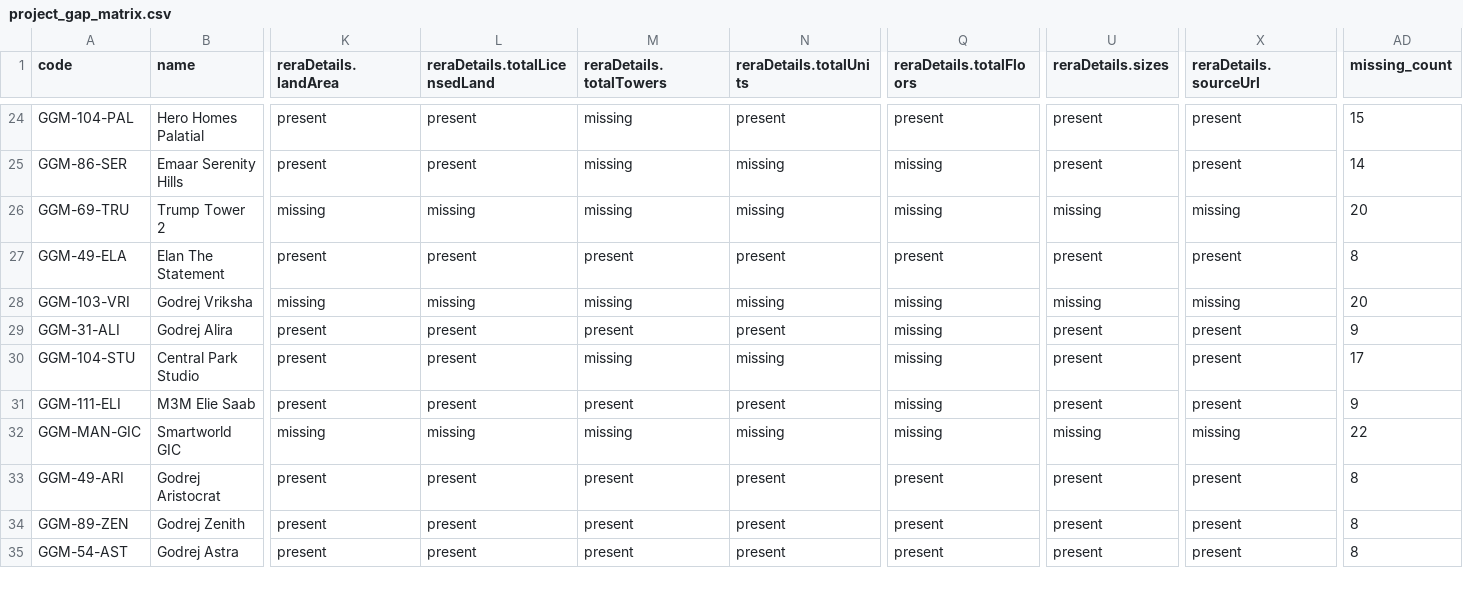
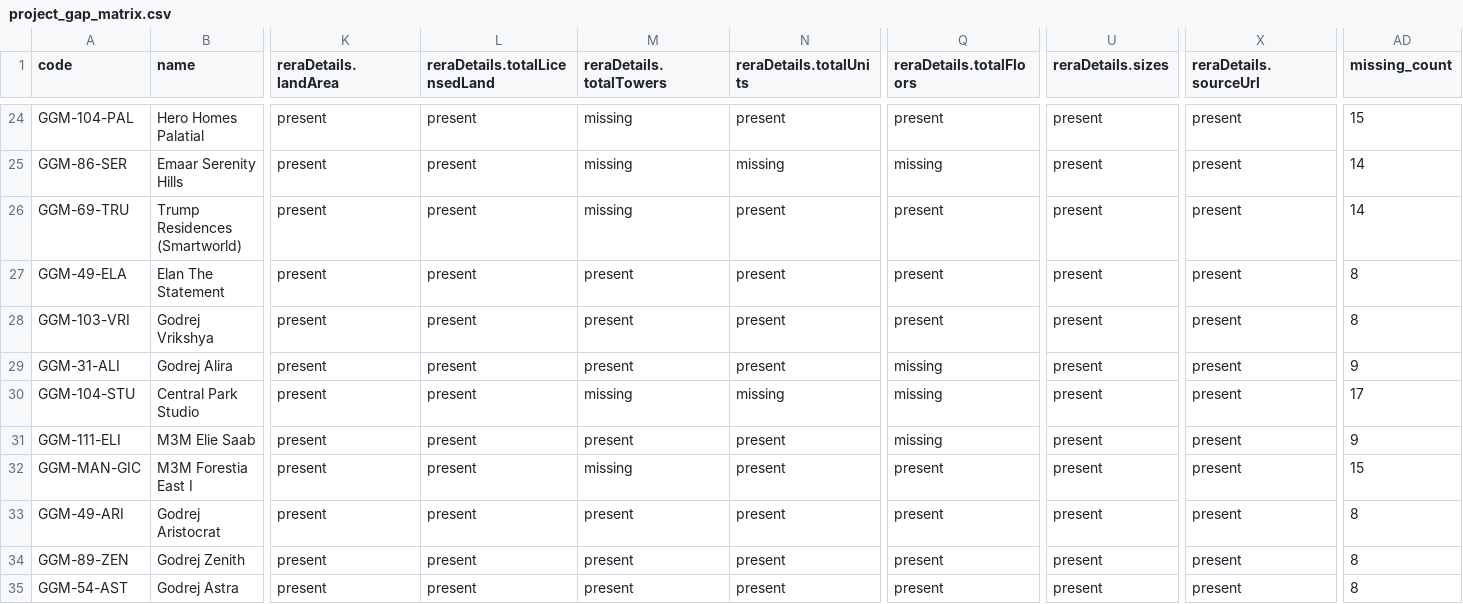
Before and after one commit to madhav2202/real-estate-intelligence-webapp, a CSV file: analysis/project_gap_matrix.csv, drawn as a sheet; only a part is shown, gaps mark what is left out; the diff covers the shown part only; the diff names each change by its address in the sheet, - before the commit and + after, or states it on an @@ line.

```diff
--- a/analysis/project_gap_matrix.csv
+++ b/analysis/project_gap_matrix.csv
-B26 (name): Trump Tower 2
+B26 (name): Trump Residences (Smartworld)
-K26 (reraDetails.landArea): missing
+K26 (reraDetails.landArea): present
-L26 (reraDetails.totalLicensedLand): missing
+L26 (reraDetails.totalLicensedLand): present
-N26 (reraDetails.totalUnits): missing
+N26 (reraDetails.totalUnits): present
-Q26 (reraDetails.totalFloors): missing
+Q26 (reraDetails.totalFloors): present
-U26 (reraDetails.sizes): missing
+U26 (reraDetails.sizes): present
-X26 (reraDetails.sourceUrl): missing
+X26 (reraDetails.sourceUrl): present
-AD26 (missing_count): 20
+AD26 (missing_count): 14
-B28 (name): Godrej Vriksha
+B28 (name): Godrej Vrikshya
-K28 (reraDetails.landArea): missing
+K28 (reraDetails.landArea): present
-L28 (reraDetails.totalLicensedLand): missing
+L28 (reraDetails.totalLicensedLand): present
-M28 (reraDetails.totalTowers): missing
+M28 (reraDetails.totalTowers): present
-N28 (reraDetails.totalUnits): missing
+N28 (reraDetails.totalUnits): present
-Q28 (reraDetails.totalFloors): missing
+Q28 (reraDetails.totalFloors): present
-U28 (reraDetails.sizes): missing
+U28 (reraDetails.sizes): present
-X28 (reraDetails.sourceUrl): missing
+X28 (reraDetails.sourceUrl): present
-AD28 (missing_count): 20
+AD28 (missing_count): 8
-B32 (name): Smartworld GIC
+B32 (name): M3M Forestia East I
-K32 (reraDetails.landArea): missing
+K32 (reraDetails.landArea): present
-L32 (reraDetails.totalLicensedLand): missing
+L32 (reraDetails.totalLicensedLand): present
-N32 (reraDetails.totalUnits): missing
+N32 (reraDetails.totalUnits): present
-Q32 (reraDetails.totalFloors): missing
+Q32 (reraDetails.totalFloors): present
-U32 (reraDetails.sizes): missing
+U32 (reraDetails.sizes): present
-X32 (reraDetails.sourceUrl): missing
+X32 (reraDetails.sourceUrl): present
-AD32 (missing_count): 22
+AD32 (missing_count): 15
```
Also changed, not shown: 113 edited cells elsewhere in this file, analysis/remaining_manual_source_links.csv, data/reratracker_refresh.csv, 6 other files.
